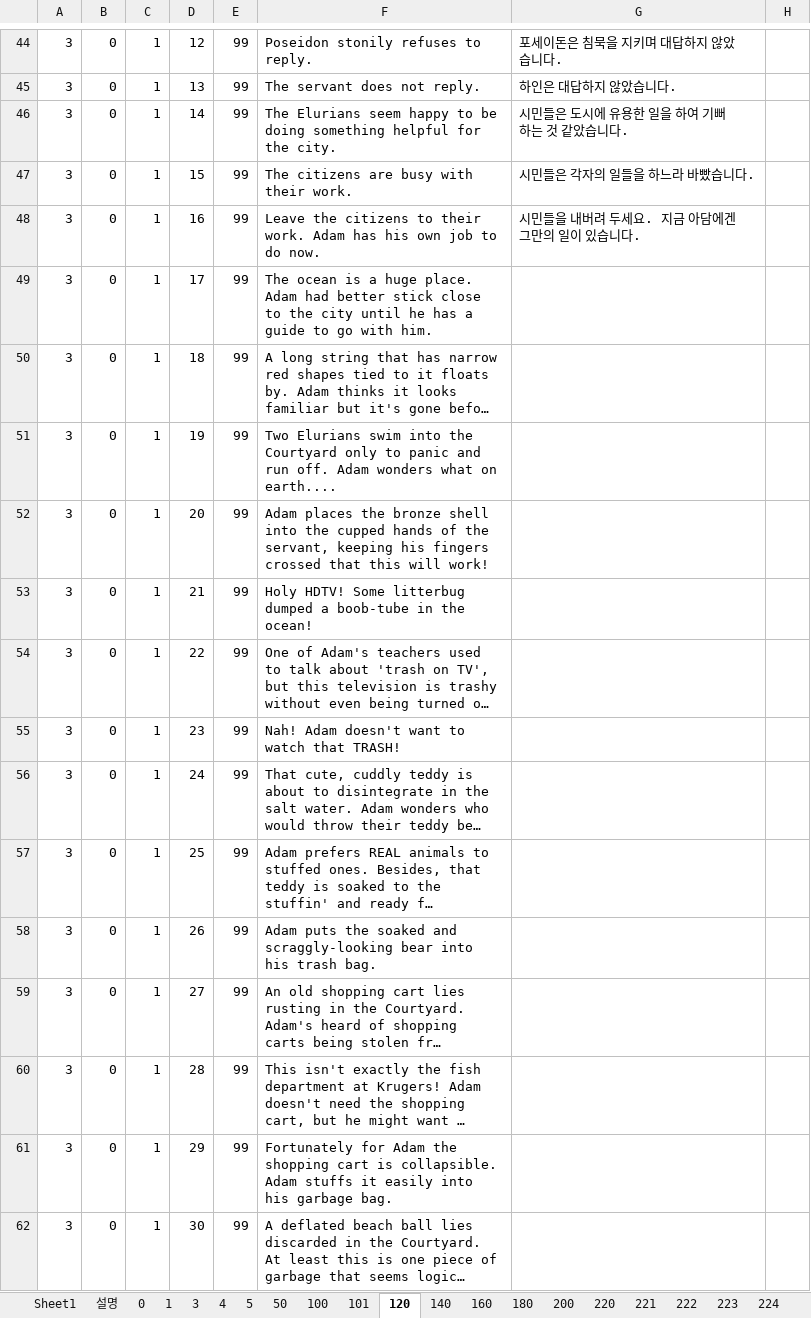
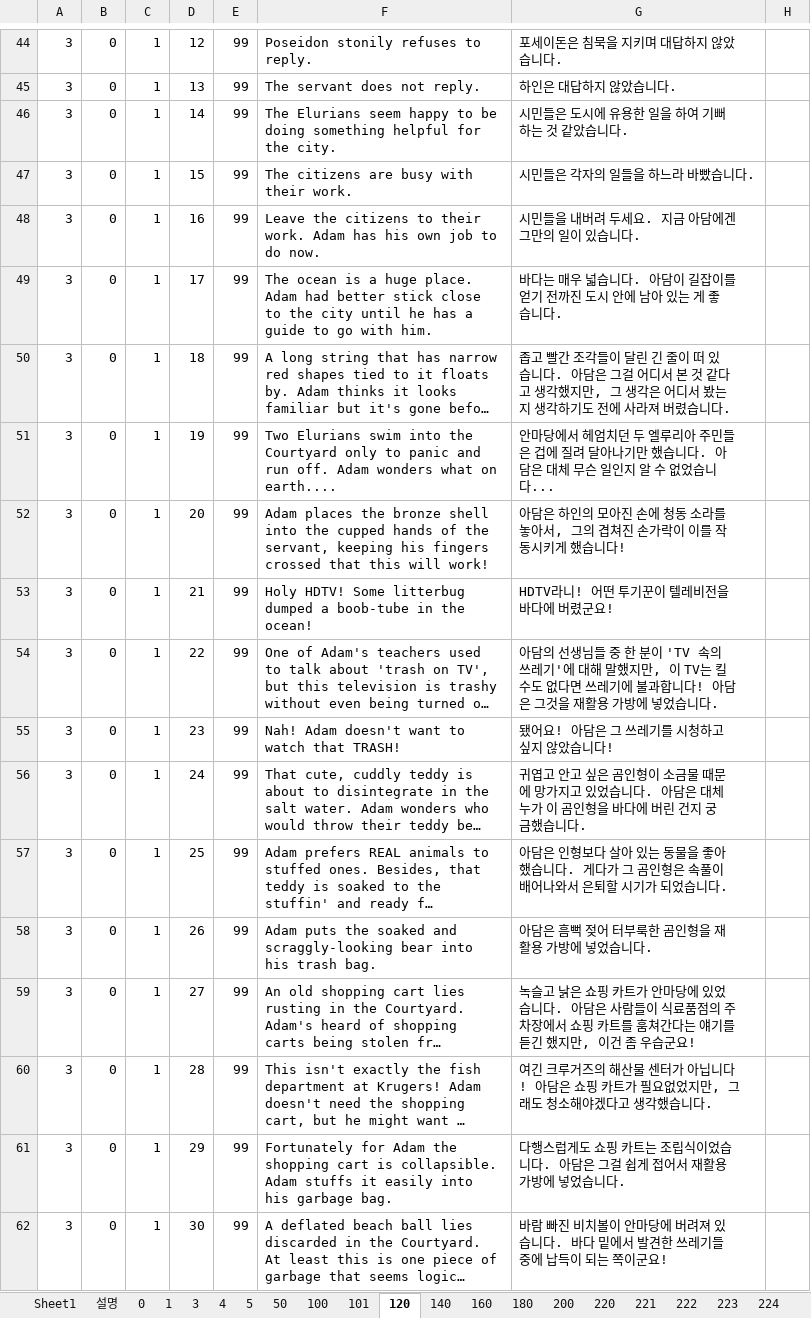
Before and after one commit to pdpdds/sglt, an Excel workbook: Bin32/ECO1/EcoQuest1CD.xlsx, sheet 120, drawn as a sheet; only a part is shown, gaps mark what is left out; long unchanged cells end in …; values as stored, in another font and other column widths than the file's, no borders; conditional formats not drawn; the diff covers the shown part only; the diff names each change by its address in the sheet, - before the commit and + after, or states it on an @@ line.

```diff
--- a/Bin32/ECO1/EcoQuest1CD.xlsx (sheet 120)
+++ b/Bin32/ECO1/EcoQuest1CD.xlsx (sheet 120)
-G49: (empty)
+G49: 바다는 매우 넓습니다. 아담이 길잡이를 얻기 전까진 도시 안에 남아 있는 게 좋습니다.
-G50: (empty)
+G50: 좁고 빨간 조각들이 달린 긴 줄이 떠 있습니다. 아담은 그걸 어디서 본 것 같다고 생각했지만, 그 생각은 어디서 봤는지 생각하기도 전에 사라져 버렸습니다.
-G51: (empty)
+G51: 안마당에서 헤엄치던 두 엘루리아 주민들은 겁에 질려 달아나기만 했습니다. 아담은 대체 무슨 일인지 알 수 없었습니다...
-G52: (empty)
+G52: 아담은 하인의 모아진 손에 청동 소라를 놓아서, 그의 겹쳐진 손가락이 이를 작동시키게 했습니다!
-G53: (empty)
+G53: HDTV라니! 어떤 투기꾼이 텔레비전을 바다에 버렸군요!
-G54: (empty)
+G54: 아담의 선생님들 중 한 분이 'TV 속의 쓰레기'에 대해 말했지만, 이 TV는 킬 수도 없다면 쓰레기에 불과합니다! 아담은 그것을 재활용 가방에 넣었습니다.
-G55: (empty)
+G55: 됐어요! 아담은 그 쓰레기를 시청하고 싶지 않았습니다!
-G56: (empty)
+G56: 귀엽고 안고 싶은 곰인형이 소금물 때문에 망가지고 있었습니다. 아담은 대체 누가 이 곰인형을 바다에 버린 건지 궁금했습니다.
-G57: (empty)
+G57: 아담은 인형보다 살아 있는 동물을 좋아했습니다. 게다가 그 곰인형은 속풀이 배어나와서 은퇴할 시기가 되었습니다.
-G58: (empty)
+G58: 아담은 흠뻑 젖어 터부룩한 곰인형을 재활용 가방에 넣었습니다.
-G59: (empty)
+G59: 녹슬고 낡은 쇼핑 카트가 안마당에 있었습니다. 아담은 사람들이 식료품점의 주차장에서 쇼핑 카트를 훔쳐간다는 얘기를 듣긴 했지만, 이건 좀 우습군요!
-G60: (empty)
+G60: 여긴 크루거즈의 해산물 센터가 아닙니다! 아담은 쇼핑 카트가 필요없었지만, 그래도 청소해야겠다고 생각했습니다.
-G61: (empty)
+G61: 다행스럽게도 쇼핑 카트는 조립식이었습니다. 아담은 그걸 쉽게 접어서 재활용 가방에 넣었습니다.
-G62: (empty)
+G62: 바람 빠진 비치볼이 안마당에 버려져 있습니다. 바다 밑에서 발견한 쓰레기들 중에 납득이 되는 쪽이군요!
```
Also changed, not shown: 37 edited cells elsewhere in this sheet, sheet 200, sheet 4, sheet 222, sheet 140, sheet 180, sheet 226, 41 more sheets, 41 other files.
